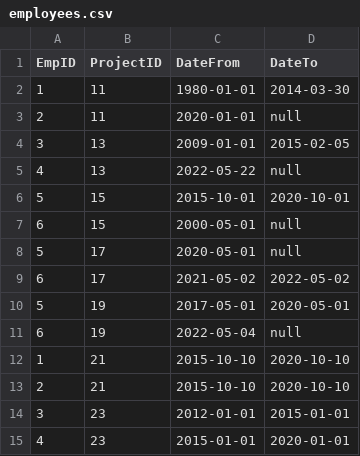
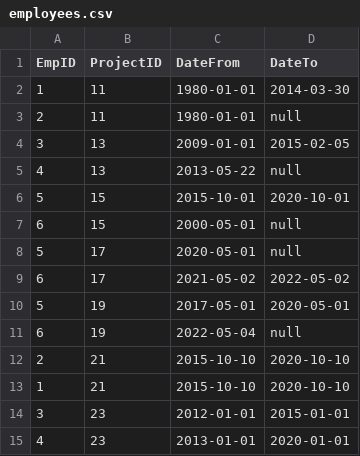
Before and after one commit to LachezarKolevGit/Lachezar-Kolev-employees, a CSV file: employees.csv, drawn as a sheet.

```diff
--- a/employees.csv
+++ b/employees.csv
@@ -2,5 +2,5 @@ EmpID,ProjectID,DateFrom,DateTo
 1,11,1980-01-01,2014-03-30
-2,11,2020-01-01,null
+2,11,1980-01-01,null
 3,13,2009-01-01,2015-02-05
-4,13,2022-05-22,null
+4,13,2013-05-22,null
 5,15,2015-10-01,2020-10-01
@@ -11,5 +11,5 @@ EmpID,ProjectID,DateFrom,DateTo
 6,19,2022-05-04,null
+2,21,2015-10-10,2020-10-10
 1,21,2015-10-10,2020-10-10
-2,21,2015-10-10,2020-10-10
 3,23,2012-01-01,2015-01-01
-4,23,2015-01-01,2020-01-01
+4,23,2013-01-01,2020-01-01
```
Also changed, not shown: 13 other files.
